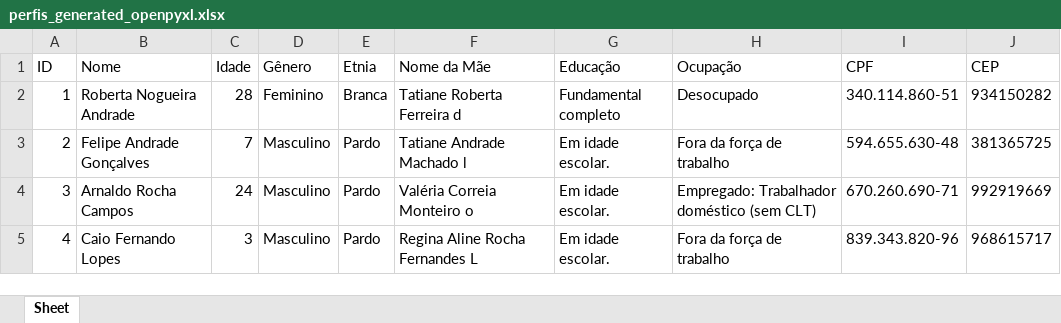
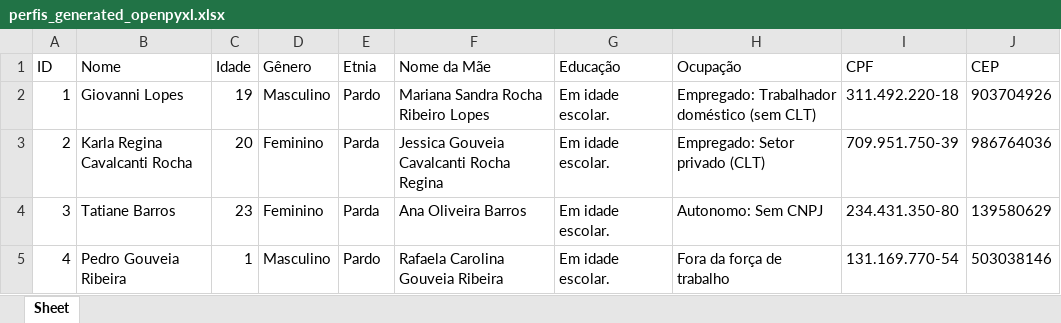
Before and after one commit to MarcosBenHurSilva/Profile_Generator, an Excel workbook: perfis_generated_openpyxl.xlsx, sheet Sheet, drawn as a sheet; only a part is shown; values as stored, in another font and other column widths than the file's, no borders; the diff covers the shown part only; the diff names each change by its address in the sheet, - before the commit and + after, or states it on an @@ line.

Commit message:
Coreção gerador de nome de mãe

```diff
--- a/perfis_generated_openpyxl.xlsx (sheet Sheet)
+++ b/perfis_generated_openpyxl.xlsx (sheet Sheet)
-B2 (Nome): Roberta Nogueira Andrade
+B2 (Nome): Giovanni Lopes
-C2 (Idade): 28
+C2 (Idade): 19
-D2 (Gênero): Feminino
+D2 (Gênero): Masculino
-E2 (Etnia): Branca
+E2 (Etnia): Pardo
-F2 (Nome da Mãe): Tatiane Roberta Ferreira d
+F2 (Nome da Mãe): Mariana Sandra Rocha Ribeiro Lopes
-G2 (Educação): Fundamental completo
+G2 (Educação): Em idade escolar.
-H2 (Ocupação): Desocupado
+H2 (Ocupação): Empregado: Trabalhador doméstico (sem CLT)
-I2 (CPF): 340.114.860-51
+I2 (CPF): 311.492.220-18
-J2 (CEP): 934150282
+J2 (CEP): 903704926
-B3 (Nome): Felipe Andrade Gonçalves
+B3 (Nome): Karla Regina Cavalcanti Rocha
-C3 (Idade): 7
+C3 (Idade): 20
-D3:D4 (Gênero): Masculino
+D3:D4 (Gênero): Feminino
-E3:E4 (Etnia): Pardo
+E3:E4 (Etnia): Parda
-F3 (Nome da Mãe): Tatiane Andrade Machado l
+F3 (Nome da Mãe): Jessica Gouveia Cavalcanti Rocha Regina
-H3 (Ocupação): Fora da força de trabalho
+H3 (Ocupação): Empregado: Setor privado (CLT)
-I3 (CPF): 594.655.630-48
+I3 (CPF): 709.951.750-39
-J3 (CEP): 381365725
+J3 (CEP): 986764036
-B4 (Nome): Arnaldo Rocha Campos
+B4 (Nome): Tatiane Barros
-C4 (Idade): 24
+C4 (Idade): 23
-F4 (Nome da Mãe): Valéria Correia Monteiro o
+F4 (Nome da Mãe): Ana Oliveira Barros
-H4 (Ocupação): Empregado: Trabalhador doméstico (sem CLT)
+H4 (Ocupação): Autonomo: Sem CNPJ
-I4 (CPF): 670.260.690-71
+I4 (CPF): 234.431.350-80
-J4 (CEP): 992919669
+J4 (CEP): 139580629
-B5 (Nome): Caio Fernando Lopes
+B5 (Nome): Pedro Gouveia Ribeira
-C5 (Idade): 3
+C5 (Idade): 1
-F5 (Nome da Mãe): Regina Aline Rocha Fernandes L
+F5 (Nome da Mãe): Rafaela Carolina Gouveia Ribeira
-I5 (CPF): 839.343.820-96
+I5 (CPF): 131.169.770-54
-J5 (CEP): 968615717
+J5 (CEP): 503038146
```
Also changed, not shown: 46 edited cells elsewhere in this sheet, 2 other files.
